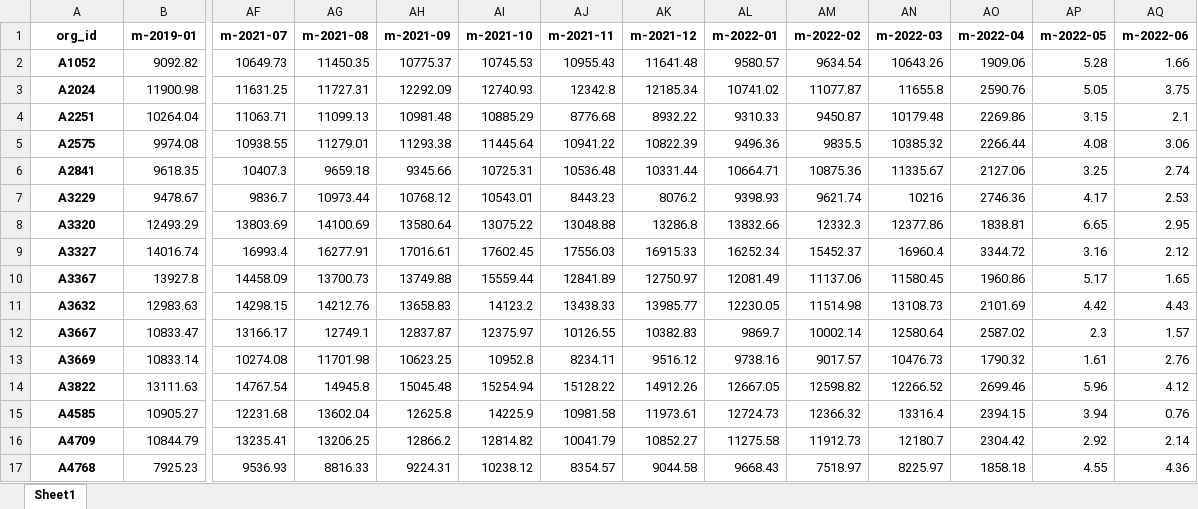
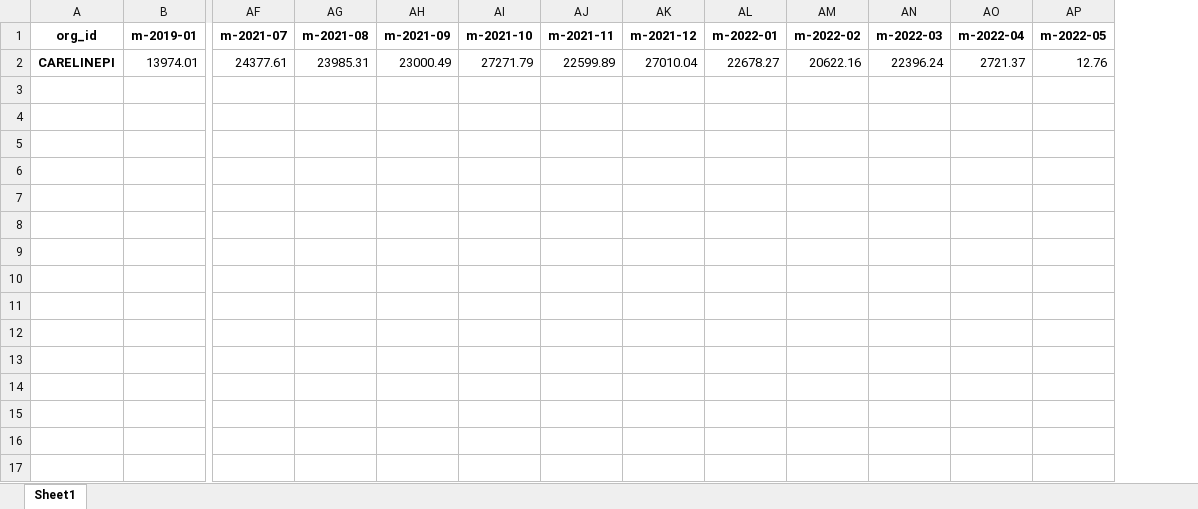
Before and after one commit to mikeoconnor-cj/pythonWrk, an Excel workbook: mbrMoPvt_94.xlsx, sheet Sheet1, drawn as a sheet; only a part is shown, gaps mark what is left out; values as stored, in another font and other column widths than the file's, no borders; removed rows and columns are numbered as before the commit, all else as after; rows hold the shown columns only; the diff names each change by its address in the sheet, - before the commit and + after, or states it on an @@ line.

Commit message:
careline mbr mo

```diff
--- a/mbrMoPvt_94.xlsx (sheet Sheet1)
+++ b/mbrMoPvt_94.xlsx (sheet Sheet1)
-column AQ (m-2022-06), empty
-row 2: A1052 | 9092.82 | 10649.73 | 11450.35 | 10775.37 | 10745.53 | 10955.43 | 11641.48 | 9580.57 | 9634.54 | 10643.26 | 1909.06 | 5.28 | 1.66
-row 3: A2024 | 11900.98 | 11631.25 | 11727.31 | 12292.09 | 12740.93 | 12342.8 | 12185.34 | 10741.02 | 11077.87 | 11655.8 | 2590.76 | 5.05 | 3.75
-row 4: A2251 | 10264.04 | 11063.71 | 11099.13 | 10981.48 | 10885.29 | 8776.68 | 8932.22 | 9310.33 | 9450.87 | 10179.48 | 2269.86 | 3.15 | 2.1
-row 5: A2575 | 9974.08 | 10938.55 | 11279.01 | 11293.38 | 11445.64 | 10941.22 | 10822.39 | 9496.36 | 9835.5 | 10385.32 | 2266.44 | 4.08 | 3.06
-row 6: A2841 | 9618.35 | 10407.3 | 9659.18 | 9345.66 | 10725.31 | 10536.48 | 10331.44 | 10664.71 | 10875.36 | 11335.67 | 2127.06 | 3.25 | 2.74
-row 7: A3229 | 9478.67 | 9836.7 | 10973.44 | 10768.12 | 10543.01 | 8443.23 | 8076.2 | 9398.93 | 9621.74 | 10216 | 2746.36 | 4.17 | 2.53
-row 8: A3320 | 12493.29 | 13803.69 | 14100.69 | 13580.64 | 13075.22 | 13048.88 | 13286.8 | 13832.66 | 12332.3 | 12377.86 | 1838.81 | 6.65 | 2.95
-row 9: A3327 | 14016.74 | 16993.4 | 16277.91 | 17016.61 | 17602.45 | 17556.03 | 16915.33 | 16252.34 | 15452.37 | 16960.4 | 3344.72 | 3.16 | 2.12
-row 10: A3367 | 13927.8 | 14458.09 | 13700.73 | 13749.88 | 15559.44 | 12841.89 | 12750.97 | 12081.49 | 11137.06 | 11580.45 | 1960.86 | 5.17 | 1.65
-row 11: A3632 | 12983.63 | 14298.15 | 14212.76 | 13658.83 | 14123.2 | 13438.33 | 13985.77 | 12230.05 | 11514.98 | 13108.73 | 2101.69 | 4.42 | 4.43
-row 12: A3667 | 10833.47 | 13166.17 | 12749.1 | 12837.87 | 12375.97 | 10126.55 | 10382.83 | 9869.7 | 10002.14 | 12580.64 | 2587.02 | 2.3 | 1.57
-row 13: A3669 | 10833.14 | 10274.08 | 11701.98 | 10623.25 | 10952.8 | 8234.11 | 9516.12 | 9738.16 | 9017.57 | 10476.73 | 1790.32 | 1.61 | 2.76
-row 14: A3822 | 13111.63 | 14767.54 | 14945.8 | 15045.48 | 15254.94 | 15128.22 | 14912.26 | 12667.05 | 12598.82 | 12266.52 | 2699.46 | 5.96 | 4.12
-row 15: A4585 | 10905.27 | 12231.68 | 13602.04 | 12625.8 | 14225.9 | 10981.58 | 11973.61 | 12724.73 | 12366.32 | 13316.4 | 2394.15 | 3.94 | 0.76
-row 16: A4709 | 10844.79 | 13235.41 | 13206.25 | 12866.2 | 12814.82 | 10041.79 | 10852.27 | 11275.58 | 11912.73 | 12180.7 | 2304.42 | 2.92 | 2.14
-row 17: A4768 | 7925.23 | 9536.93 | 8816.33 | 9224.31 | 10238.12 | 8354.57 | 9044.58 | 9668.43 | 7518.97 | 8225.97 | 1858.18 | 4.55 | 4.36
+row 2: CARELINEPI | 13974.01 | 24377.61 | 23985.31 | 23000.49 | 27271.79 | 22599.89 | 27010.04 | 22678.27 | 20622.16 | 22396.24 | 2721.37 | 12.76
```
Also changed, not shown: mbrMoPvt_93.xlsx.
